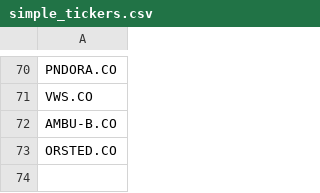
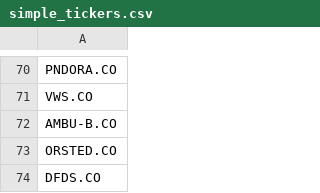
Before and after one commit to P1N60/stock_predictor, a CSV file: data/tickers/simple_tickers.csv, drawn as a sheet; only a part is shown, gaps mark what is left out.

```diff
--- a/data/tickers/simple_tickers.csv
+++ b/data/tickers/simple_tickers.csv
@@ -73 +73,2 @@ AMBU-B.CO
 ORSTED.CO
+DFDS.CO
```
Also changed, not shown: 1 other file.
